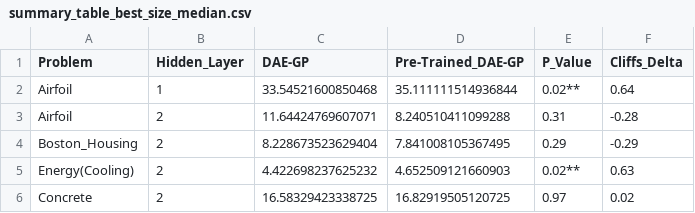
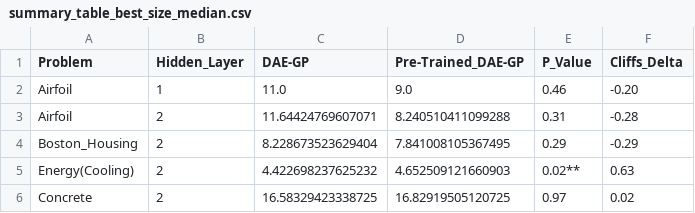
Before and after one commit to roman91DE/master_thesis, a CSV file: data/summary_table_best_size_median.csv, drawn as a sheet.

```diff
--- a/data/summary_table_best_size_median.csv
+++ b/data/summary_table_best_size_median.csv
@@ -1,3 +1,3 @@
 Problem,Hidden_Layer,DAE-GP,Pre-Trained_DAE-GP,P_Value,Cliffs_Delta
-Airfoil,1,33.54521600850468,35.111111514936844,0.02**,0.64
+Airfoil,1,11.0,9.0,0.46,-0.20
 Airfoil,2,11.64424769607071,8.240510411099288,0.31,-0.28
```
Also changed, not shown: data/summary_table_best_size_mean.csv, data/summary_table_final_fit_mean.csv, 53 other files.
